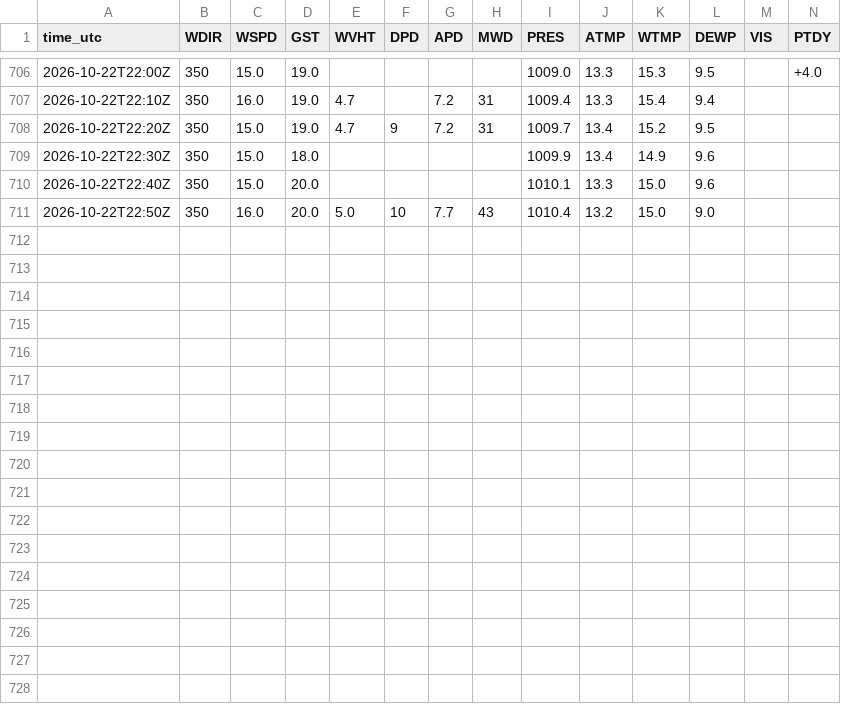
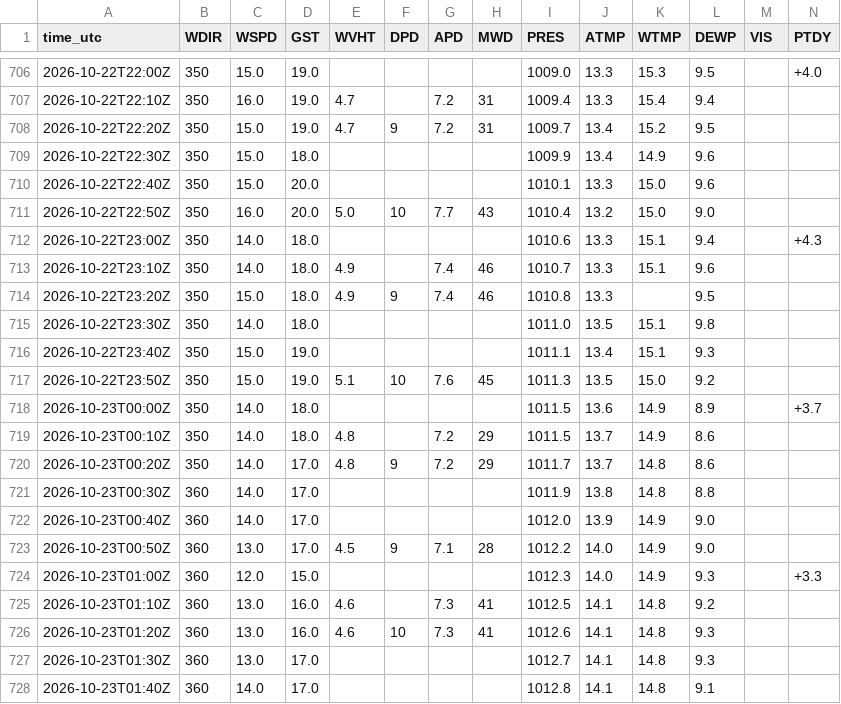
Before and after one commit to aphilp1/rapidwatch, a CSV file: data/storms/AL102026/sensors/ndbc/44008.txt.csv, drawn as a sheet; only a part is shown, gaps mark what is left out; rows hold the shown columns only; the diff names each change by its address in the sheet, - before the commit and + after, or states it on an @@ line.

```diff
--- a/data/storms/AL102026/sensors/ndbc/44008.txt.csv
+++ b/data/storms/AL102026/sensors/ndbc/44008.txt.csv
+row 712: 2026-10-22T23:00Z | 350 | 14.0 | 18.0 |  |  |  |  | 1010.6 | 13.3 | 15.1 | 9.4 |  | +4.3
+row 713: 2026-10-22T23:10Z | 350 | 14.0 | 18.0 | 4.9 |  | 7.4 | 46 | 1010.7 | 13.3 | 15.1 | 9.6
+row 714: 2026-10-22T23:20Z | 350 | 15.0 | 18.0 | 4.9 | 9 | 7.4 | 46 | 1010.8 | 13.3 |  | 9.5
+row 715: 2026-10-22T23:30Z | 350 | 14.0 | 18.0 |  |  |  |  | 1011.0 | 13.5 | 15.1 | 9.8
+row 716: 2026-10-22T23:40Z | 350 | 15.0 | 19.0 |  |  |  |  | 1011.1 | 13.4 | 15.1 | 9.3
+row 717: 2026-10-22T23:50Z | 350 | 15.0 | 19.0 | 5.1 | 10 | 7.6 | 45 | 1011.3 | 13.5 | 15.0 | 9.2
+row 718: 2026-10-23T00:00Z | 350 | 14.0 | 18.0 |  |  |  |  | 1011.5 | 13.6 | 14.9 | 8.9 |  | +3.7
+row 719: 2026-10-23T00:10Z | 350 | 14.0 | 18.0 | 4.8 |  | 7.2 | 29 | 1011.5 | 13.7 | 14.9 | 8.6
+row 720: 2026-10-23T00:20Z | 350 | 14.0 | 17.0 | 4.8 | 9 | 7.2 | 29 | 1011.7 | 13.7 | 14.8 | 8.6
+row 721: 2026-10-23T00:30Z | 360 | 14.0 | 17.0 |  |  |  |  | 1011.9 | 13.8 | 14.8 | 8.8
+row 722: 2026-10-23T00:40Z | 360 | 14.0 | 17.0 |  |  |  |  | 1012.0 | 13.9 | 14.9 | 9.0
+row 723: 2026-10-23T00:50Z | 360 | 13.0 | 17.0 | 4.5 | 9 | 7.1 | 28 | 1012.2 | 14.0 | 14.9 | 9.0
+row 724: 2026-10-23T01:00Z | 360 | 12.0 | 15.0 |  |  |  |  | 1012.3 | 14.0 | 14.9 | 9.3 |  | +3.3
+row 725: 2026-10-23T01:10Z | 360 | 13.0 | 16.0 | 4.6 |  | 7.3 | 41 | 1012.5 | 14.1 | 14.8 | 9.2
+row 726: 2026-10-23T01:20Z | 360 | 13.0 | 16.0 | 4.6 | 10 | 7.3 | 41 | 1012.6 | 14.1 | 14.8 | 9.3
+row 727: 2026-10-23T01:30Z | 360 | 13.0 | 17.0 |  |  |  |  | 1012.7 | 14.1 | 14.8 | 9.3
+row 728: 2026-10-23T01:40Z | 360 | 14.0 | 17.0 |  |  |  |  | 1012.8 | 14.1 | 14.8 | 9.1
```
Also changed, not shown: data/storms/AL102026/sensors/hycom_track.csv, data/storms/AL102026/sensors/ndbc/44011.txt.csv, 57 other files.
